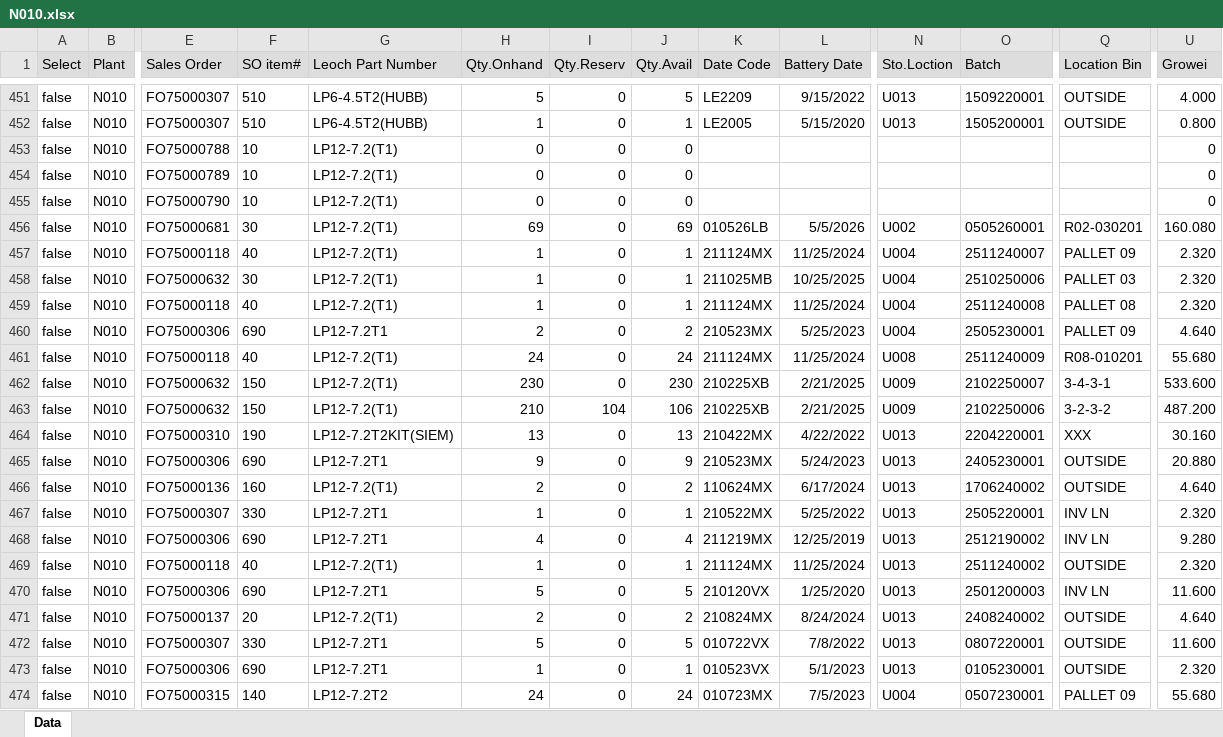
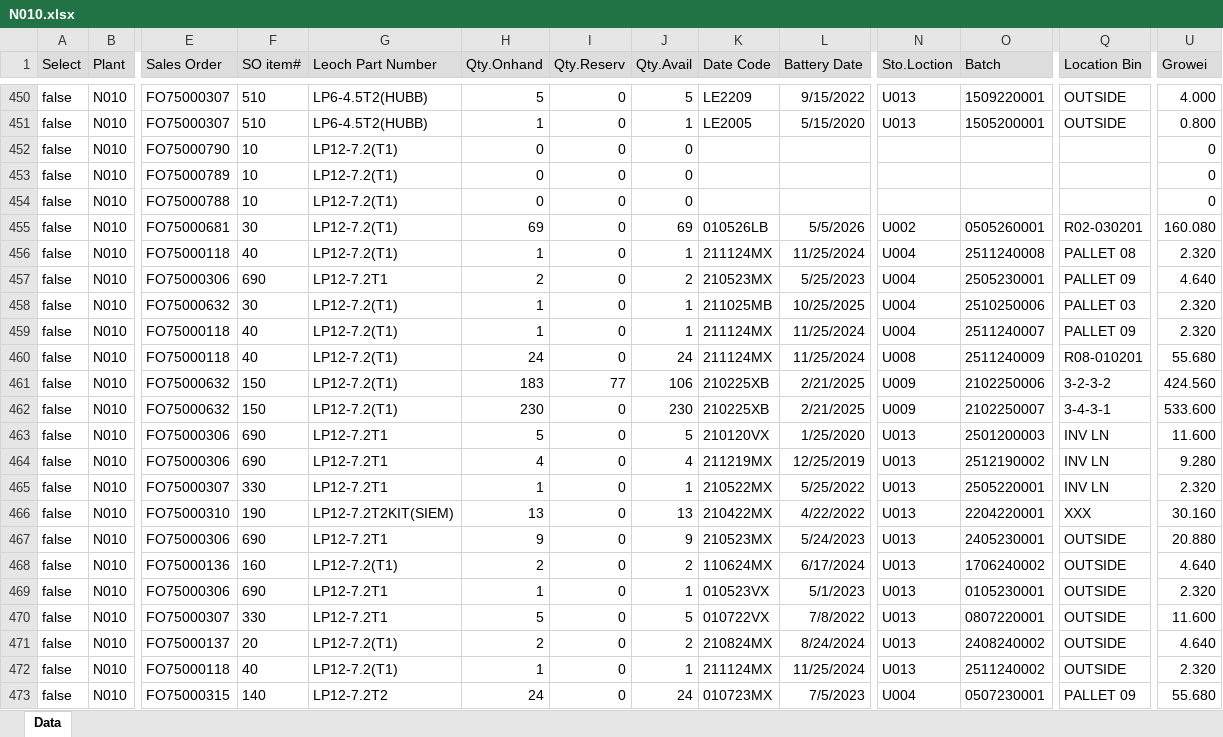
Before and after one commit to LeochBattery/Leoch-Inventory, an Excel workbook: N010.xlsx, sheet Data, drawn as a sheet; only a part is shown, gaps mark what is left out; values as stored, in another font and other column widths than the file's, no borders; removed rows and columns are numbered as before the commit, all else as after; rows hold the shown columns only; the diff covers the shown part only; the diff names each change by its address in the sheet, - before the commit and + after, or states it on an @@ line.

```diff
--- a/N010.xlsx (sheet Data)
+++ b/N010.xlsx (sheet Data)
@@ row 454 moved to row 453: false @@
@@ row 453 moved to row 454: false @@
@@ row 457 moved to row 459: false @@
+row 461: false | N010 | FO75000632 | 150 | LP12-7.2(T1) | 183 | 77 | 106 | 210225XB | 2/21/2025 | U009 | 2102250006 | 3-2-3-2 | 424.560
@@ row 470 moved to row 463: false @@
@@ row 468 moved to row 464: false @@
-E465 (Sales Order): FO75000632
+E465 (Sales Order): FO75000307
-F465 (SO item#): 150
+F465 (SO item#): 330
-G465 (Leoch Part Number): LP12-7.2(T1)
+G465 (Leoch Part Number): LP12-7.2T1
-H465 (Qty.Onhand): 210
+H465 (Qty.Onhand): 1
-I465 (Qty.Reserv): 104
+I465 (Qty.Reserv): 0
-J465 (Qty.Avail): 106
+J465 (Qty.Avail): 1
-K465 (Date Code): 210225XB
+K465 (Date Code): 210522MX
-L465 (Battery Date): 2/21/2025
+L465 (Battery Date): 5/25/2022
-N465 (Sto.Loction): U009
+N465 (Sto.Loction): U013
-O465 (Batch): 2102250006
+O465 (Batch): 2505220001
-Q465 (Location Bin): 3-2-3-2
+Q465 (Location Bin): INV LN
-U465 (Growei): 487.200
+U465 (Growei): 2.320
-row 467: false | N010 | FO75000307 | 330 | LP12-7.2T1 | 1 | 0 | 1 | 210522MX | 5/25/2022 | U013 | 2505220001 | INV LN | 2.320
@@ row 472 moved to row 470: false @@
@@ row 469 moved to row 472: false @@
```
Also changed, not shown: 13 added rows, 14 removed rows, 765 moved rows and 107 edited cells elsewhere in this sheet.
